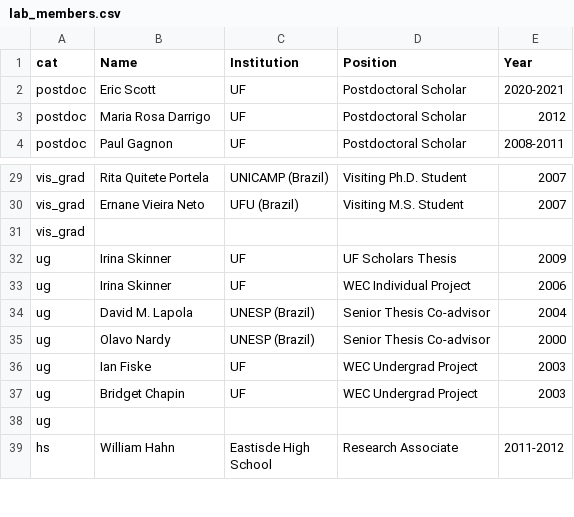
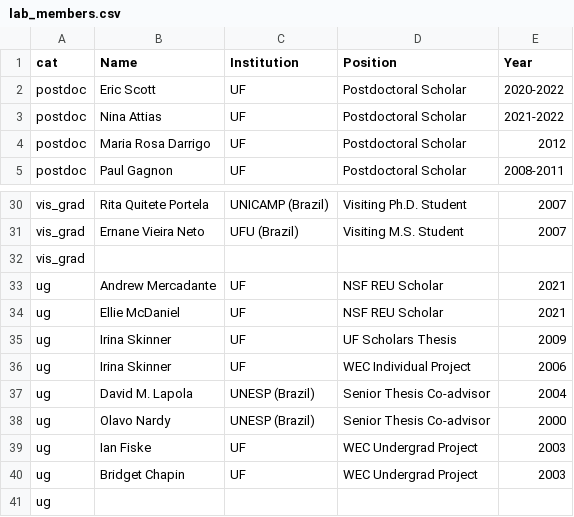
Before and after one commit to BrunaLab/EmilioMBruna_CV, a CSV file: cv_files/lab_members.csv, drawn as a sheet; only a part is shown, gaps mark what is left out; the shorter side is filled out with more unchanged rows.

```diff
--- a/cv_files/lab_members.csv
+++ b/cv_files/lab_members.csv
@@ -1,3 +1,4 @@
 cat,Name,Institution,Position,Year
-postdoc,Eric Scott,UF,Postdoctoral Scholar,2020-2021
+postdoc,Eric Scott,UF,Postdoctoral Scholar,2020-2022
+postdoc,Nina Attias,UF,Postdoctoral Scholar,2021-2022
 postdoc,Maria Rosa Darrigo,UF,Postdoctoral Scholar,2012
@@ -31,2 +32,4 @@ vis_grad,Ernane Vieira Neto,UFU (Brazil),Visiting M.S. Student,2007
 vis_grad,,,,
+ug,Andrew Mercadante,UF,NSF REU Scholar,2021
+ug,Ellie McDaniel,UF,NSF REU Scholar,2021
 ug,Irina Skinner,UF,UF Scholars Thesis,2009
```
Also changed, not shown: cv_files/grad_advised.csv, 2 other files.
